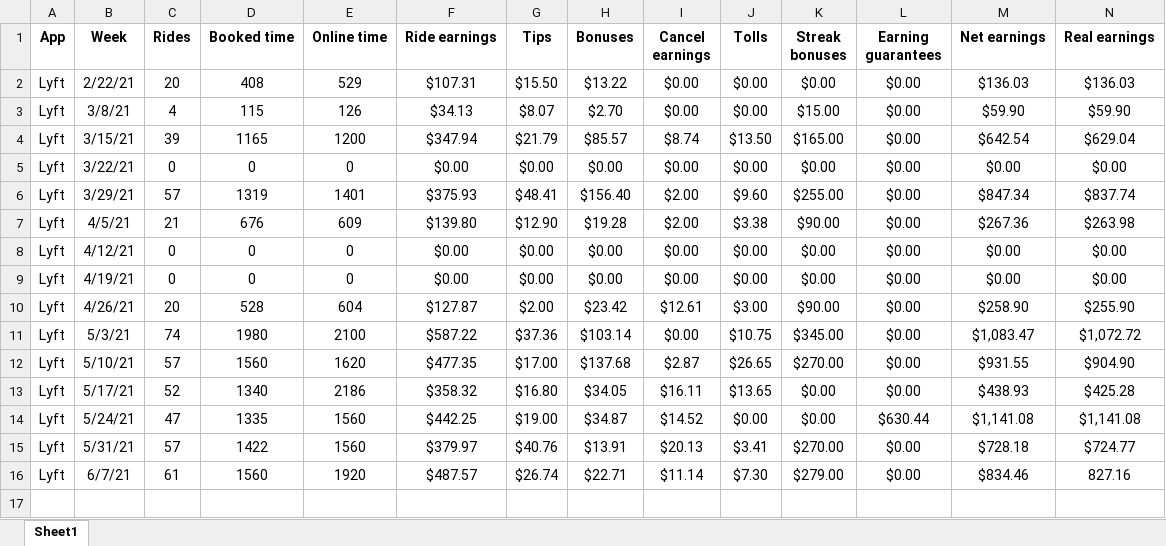
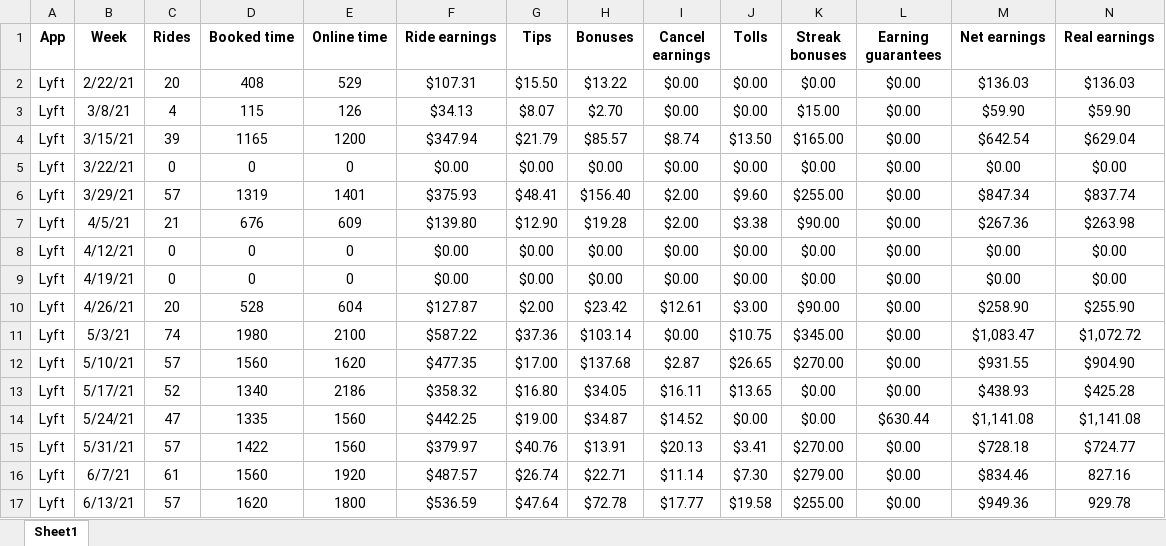
Before and after one commit to tedtdang/Practice-Data-Science, an Excel workbook: Driving/Driving.xlsx, sheet Sheet1, drawn as a sheet; values as stored, in another font and other column widths than the file's, no borders; the diff names each change by its address in the sheet, - before the commit and + after, or states it on an @@ line.

```diff
--- a/Driving/Driving.xlsx (sheet Sheet1)
+++ b/Driving/Driving.xlsx (sheet Sheet1)
+row 17: Lyft | 6/13/21 | 57 | 1620 | 1800 | $536.59 | $47.64 | $72.78 | $17.77 | $19.58 | $255.00 | $0.00 | $949.36 | 929.78
```
Also changed, not shown: 2 other files.
